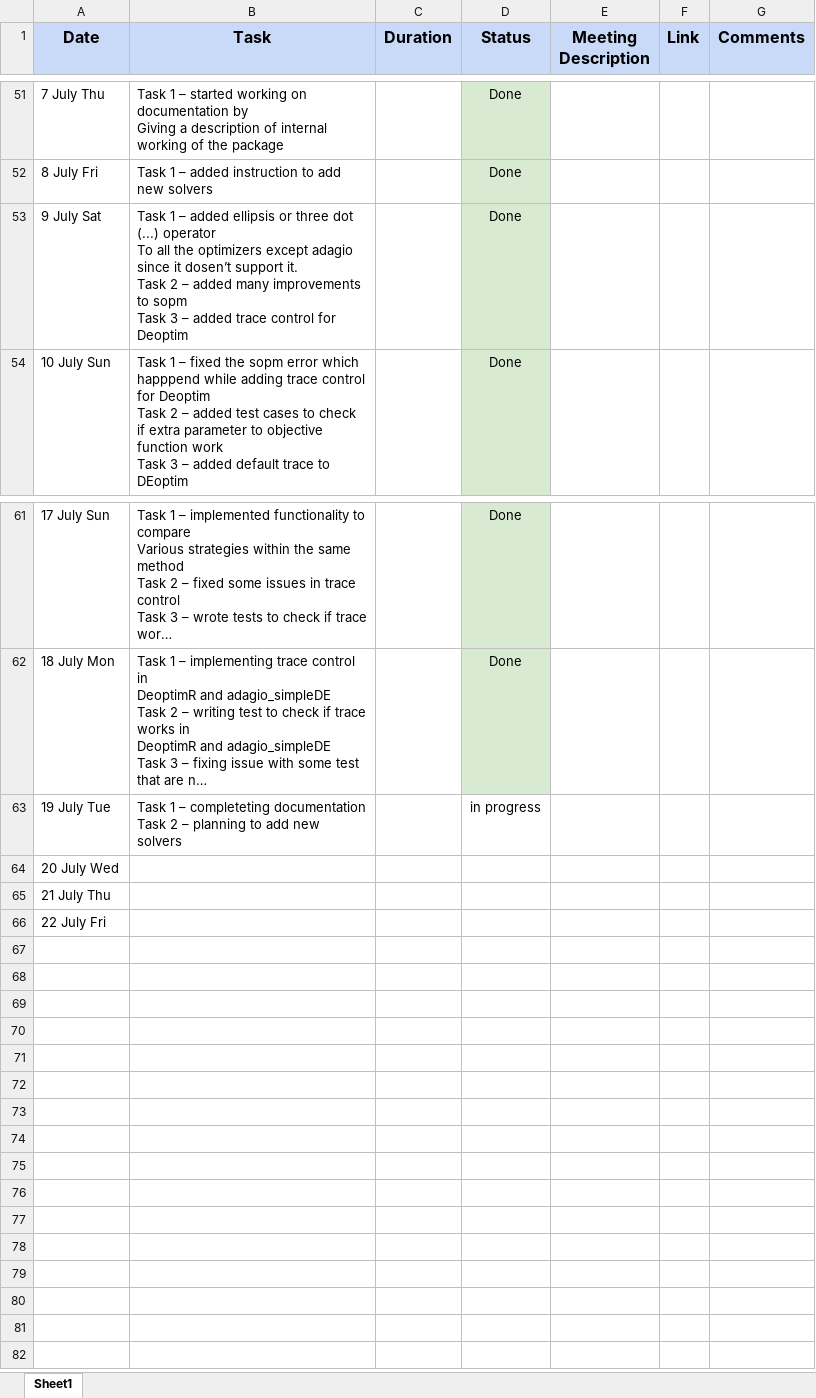
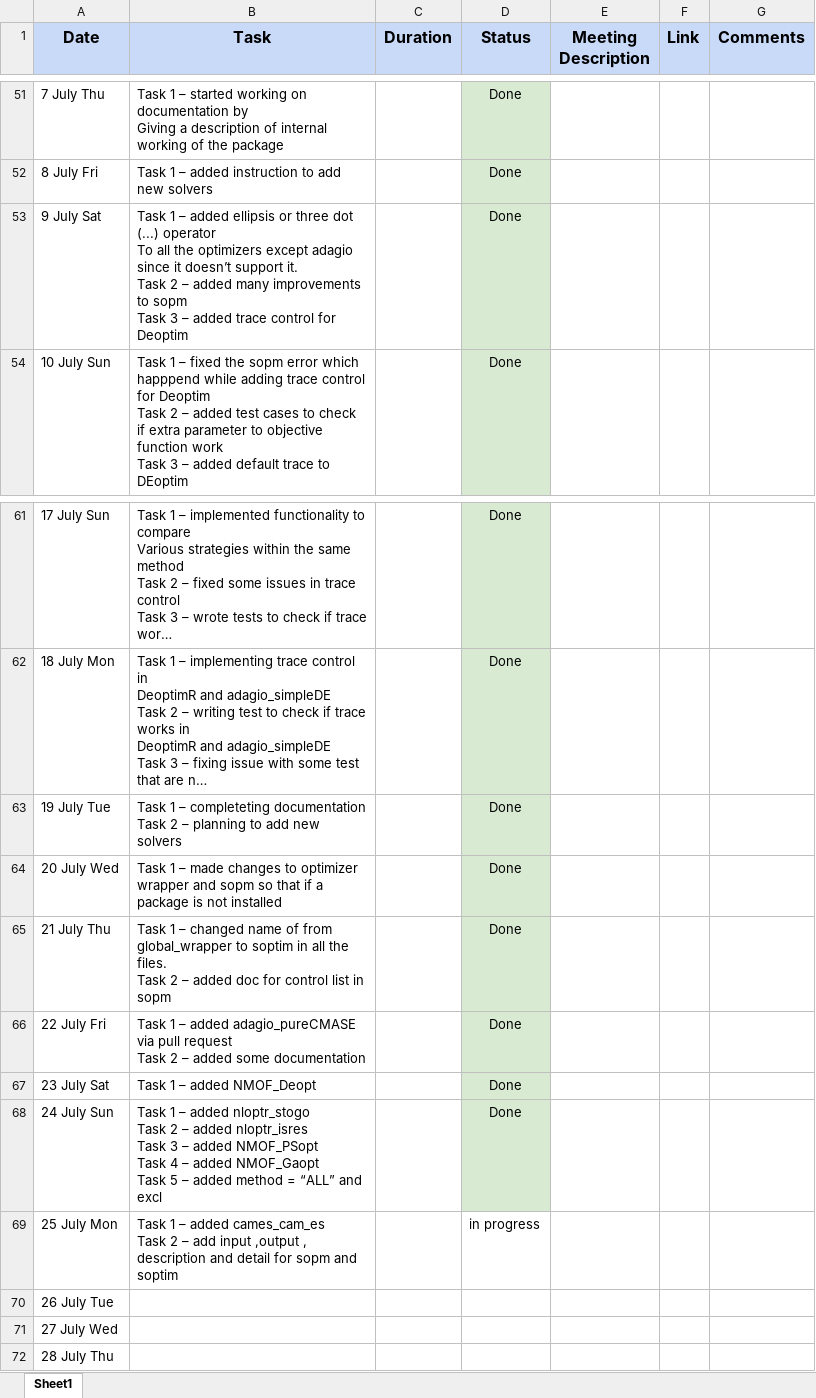
Before and after one commit to SudoWodo/StochOptim, an Excel workbook: R GSoC 2022 StochOptim (Work Record).xlsx, sheet Sheet1, drawn as a sheet; only a part is shown, gaps mark what is left out; long unchanged cells end in …; values as stored, in another font and other column widths than the file's, no borders; ↵ is a line break in a cell; the diff names each change by its address in the sheet, - before the commit and + after, or states it on an @@ line.

Commit message:
updated work record

```diff
--- a/R GSoC 2022 StochOptim (Work Record).xlsx (sheet Sheet1)
+++ b/R GSoC 2022 StochOptim (Work Record).xlsx (sheet Sheet1)
-B53 (Task): …since it dosen’t support it.…
+B53 (Task): …since it doesn’t support it.…
-D63 (Status): in progress
+D63 (Status): Done
-D63:D66 fill: none
+D63:D66 fill: #D9EAD3
-B64 (Task): (empty)
+B64 (Task): Task 1 – made changes to optimizer wrapper and sopm so that if a package is not installed
-D64:D66 (Status): (empty)
+D64:D66 (Status): Done
-B65 (Task): (empty)
+B65 (Task): Task 1 – changed name of from global_wrapper to soptim in all the files. ↵ Task 2 – added doc for control list in sopm
-B66 (Task): (empty)
+B66 (Task): Task 1 – added adagio_pureCMASE via pull request ↵ Task 2 – added some documentation
+row 67: 23 July Sat | Task 1 – added NMOF_Deopt |  | Done
+row 68: 24 July Sun | Task 1 – added nloptr_stogo ↵ Task 2 – added nloptr_isres ↵ Task 3 – added NMOF_PSopt ↵ Task 4 – added NMOF_Gaopt ↵ Task 5 – added method = “ALL” and excl |  | Done
+row 69: 25 July Mon | Task 1 – added cames_cam_es ↵ Task 2 – add input ,output , description and detail for sopm and soptim |  | in progress
+row 70: 26 July Tue
+row 71: 27 July Wed
+row 72: 28 July Thu
```
